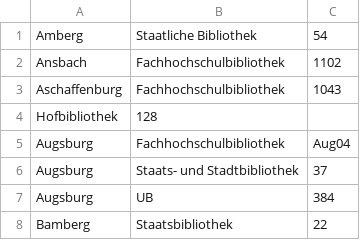
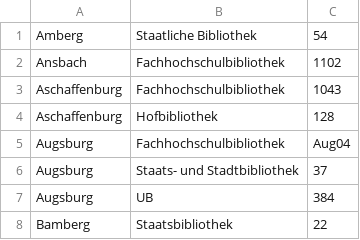
Before and after one commit to subugoe/buechertransport, a CSV file: Resources/Public/ImportData/bayern_bibs.txt.csv, drawn as a sheet; only a part is shown; removed rows and columns are numbered as before the commit, all else as after; the diff names each change by its address in the sheet, - before the commit and + after, or states it on an @@ line.

Commit message:
changed importer to import only all cities and libraries of a region added DNB-'Sigel' link

```diff
--- a/Resources/Public/ImportData/bayern_bibs.txt.csv
+++ b/Resources/Public/ImportData/bayern_bibs.txt.csv
-row 4: Hofbibliothek | 128
+row 4: Aschaffenburg | Hofbibliothek | 128
```
Also changed, not shown: Resources/Public/ImportData/hessen_bibs.txt.csv, Resources/Public/ImportData/sachsenanhalt_bibs.txt.csv, 10 other files.
